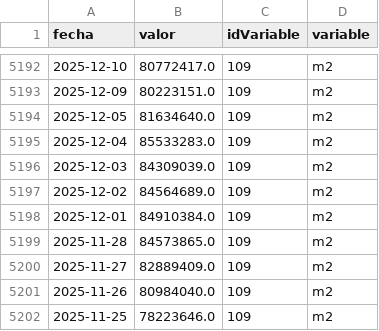
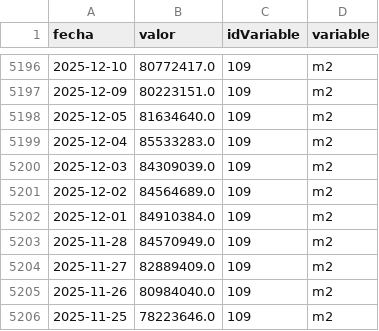
Before and after one commit to maximilianoquirogaaravena-stack/mi-dashboard-macro, a CSV file: data/bcra_historico.csv, drawn as a sheet; only a part is shown, gaps mark what is left out; the diff covers the shown part only.

```diff
--- a/data/bcra_historico.csv
+++ b/data/bcra_historico.csv
@@ -5198,3 +5202,3 @@ fecha,valor,idVariable,variable
 2025-12-01,84910384.0,109,m2
-2025-11-28,84573865.0,109,m2
+2025-11-28,84570949.0,109,m2
 2025-11-27,82889409.0,109,m2
```
Also changed, not shown: 4 added rows and 6 edited cells elsewhere in this file, data/dolares_historico.csv.
